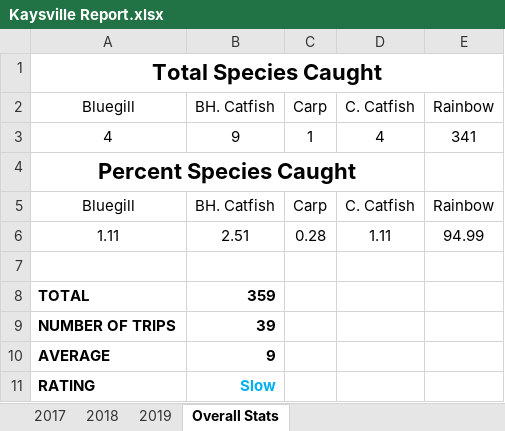
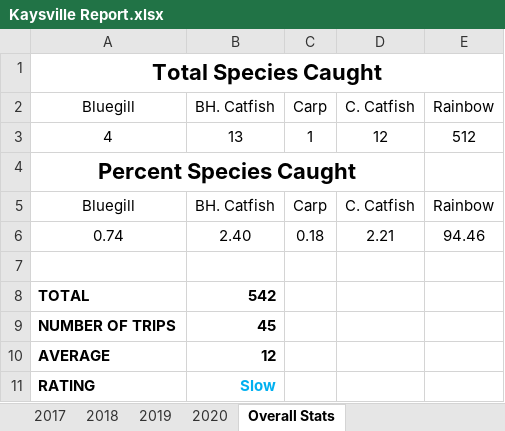
Before and after one commit to muskellunge-tiger/FitzFishing, an Excel workbook: Overall Stats/Kaysville/Kaysville Report.xlsx, sheet Overall Stats, drawn as a sheet; values as stored, in another font and other column widths than the file's, no borders; charts and pictures not drawn; removed rows and columns are numbered as before the commit, all else as after; the diff names each change by its address in the sheet, - before the commit and + after, or states it on an @@ line.

```diff
--- a/Overall Stats/Kaysville/Kaysville Report.xlsx (sheet Overall Stats)
+++ b/Overall Stats/Kaysville/Kaysville Report.xlsx (sheet Overall Stats)
+sheet tab: 2020
-B3: 9
+B3: 13
-D3: 4
+D3: 12
-E3: 341
+E3: 512
-row 6: 1.11 | 2.51 | 0.28 | 1.11 | 94.99
+row 6: 0.74 | 2.40 | 0.18 | 2.21 | 94.46
-B8: 359
+B8: 542
-B9: 39
+B9: 45
-B10: 9
+B10: 12
```
Also changed, not shown: charts or pictures, Overall Stats/Jensen/Jensen Report.xlsx.
